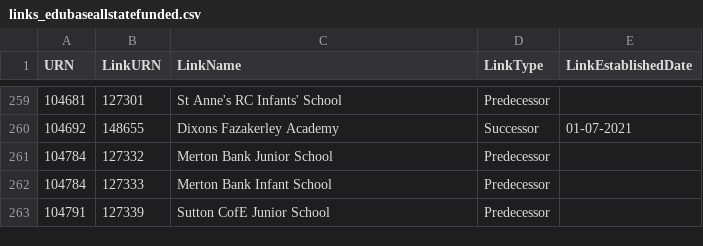
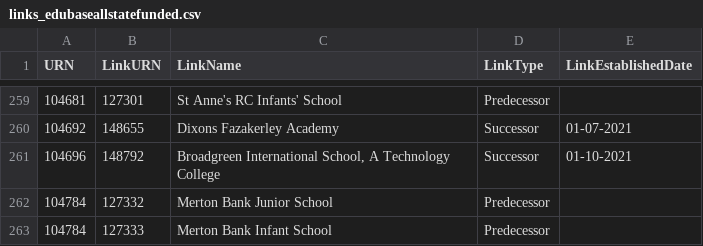
Before and after one commit to aircury/public-uk-education-data, a CSV file: edubase/state-funded/links_edubaseallstatefunded.csv, drawn as a sheet; only a part is shown, gaps mark what is left out; the shorter side is filled out with more unchanged rows; the diff names each change by its address in the sheet, - before the commit and + after, or states it on an @@ line.

Commit message:
[Cron] Updated Edubase

```diff
--- a/edubase/state-funded/links_edubaseallstatefunded.csv
+++ b/edubase/state-funded/links_edubaseallstatefunded.csv
+row 261: 104696 | 148792 | Broadgreen International School, A Technology College | Successor | 01-10-2021
```
Also changed, not shown: 5 other files.
